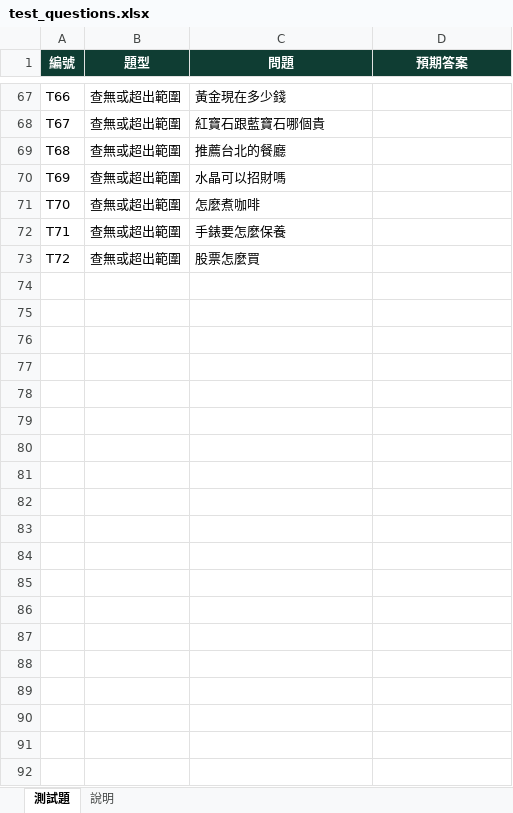
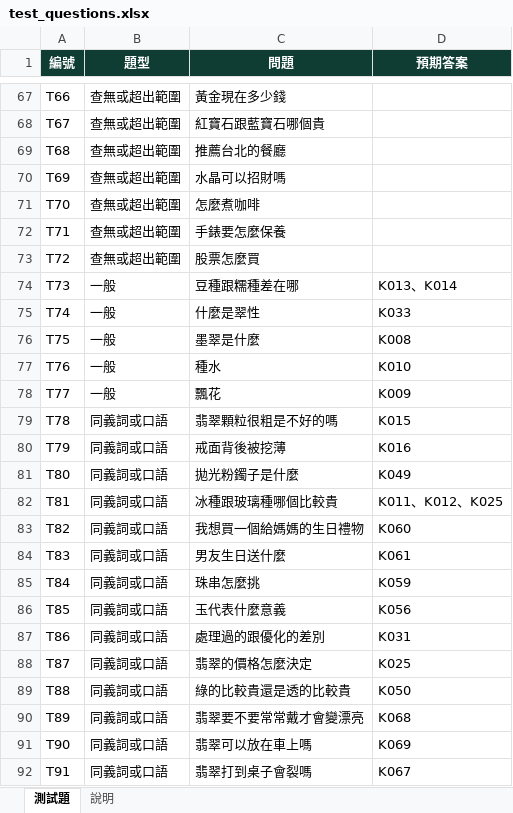
Before and after one commit to aria0929/jade-buying-guide, an Excel workbook: 02_測試題/test_questions.xlsx, sheet 測試題, drawn as a sheet; only a part is shown, gaps mark what is left out; values as stored, in another font and other column widths than the file's, no borders; the diff covers the shown part only; the diff names each change by its address in the sheet, - before the commit and + after, or states it on an @@ line.

Commit message:
v2.6 小考更新

```diff
--- a/02_測試題/test_questions.xlsx (sheet 測試題)
+++ b/02_測試題/test_questions.xlsx (sheet 測試題)
+row 74: T73 | 一般 | 豆種跟糯種差在哪 | K013、K014
+row 75: T74 | 一般 | 什麼是翠性 | K033
+row 76: T75 | 一般 | 墨翠是什麼 | K008
+row 77: T76 | 一般 | 種水 | K010
+row 78: T77 | 一般 | 飄花 | K009
+row 79: T78 | 同義詞或口語 | 翡翠顆粒很粗是不好的嗎 | K015
+row 80: T79 | 同義詞或口語 | 戒面背後被挖薄 | K016
+row 81: T80 | 同義詞或口語 | 拋光粉鐲子是什麼 | K049
+row 82: T81 | 同義詞或口語 | 冰種跟玻璃種哪個比較貴 | K011、K012、K025
+row 83: T82 | 同義詞或口語 | 我想買一個給媽媽的生日禮物 | K060
+row 84: T83 | 同義詞或口語 | 男友生日送什麼 | K061
+row 85: T84 | 同義詞或口語 | 珠串怎麼挑 | K059
+row 86: T85 | 同義詞或口語 | 玉代表什麼意義 | K056
+row 87: T86 | 同義詞或口語 | 處理過的跟優化的差別 | K031
+row 88: T87 | 同義詞或口語 | 翡翠的價格怎麼決定 | K025
+row 89: T88 | 同義詞或口語 | 綠的比較貴還是透的比較貴 | K050
+row 90: T89 | 同義詞或口語 | 翡翠要不要常常戴才會變漂亮 | K068
+row 91: T90 | 同義詞或口語 | 翡翠可以放在車上嗎 | K069
+row 92: T91 | 同義詞或口語 | 翡翠打到桌子會裂嗎 | K067
```
Also changed, not shown: 11 added rows elsewhere in this sheet.
